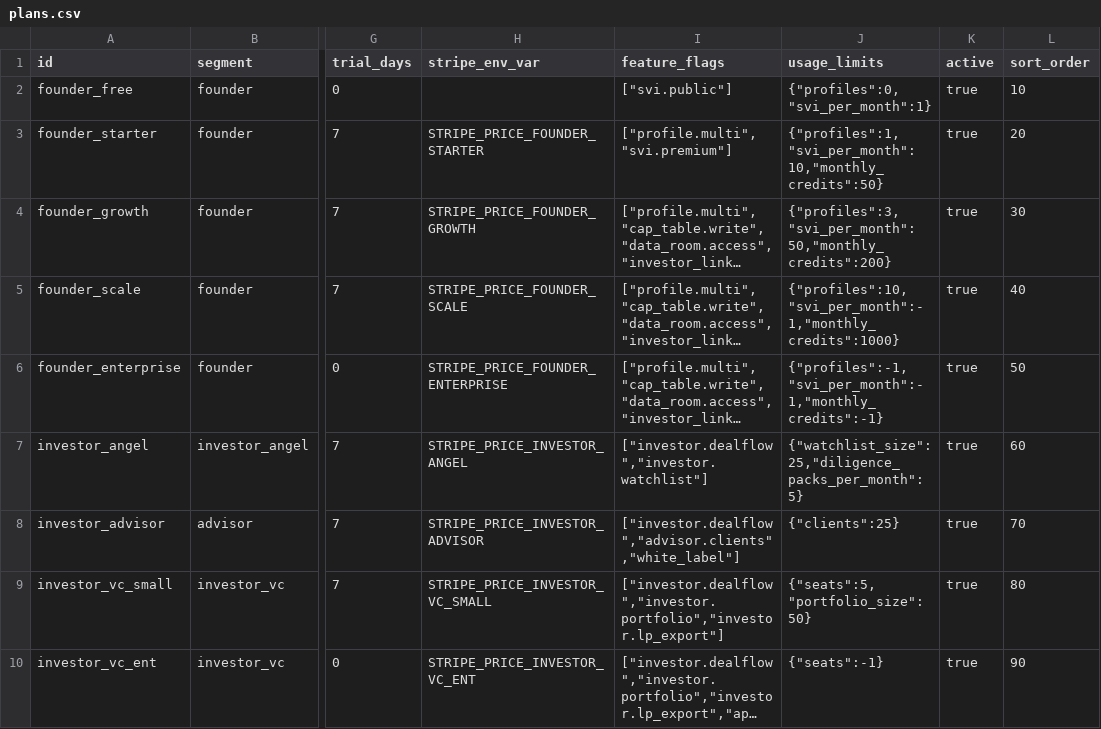
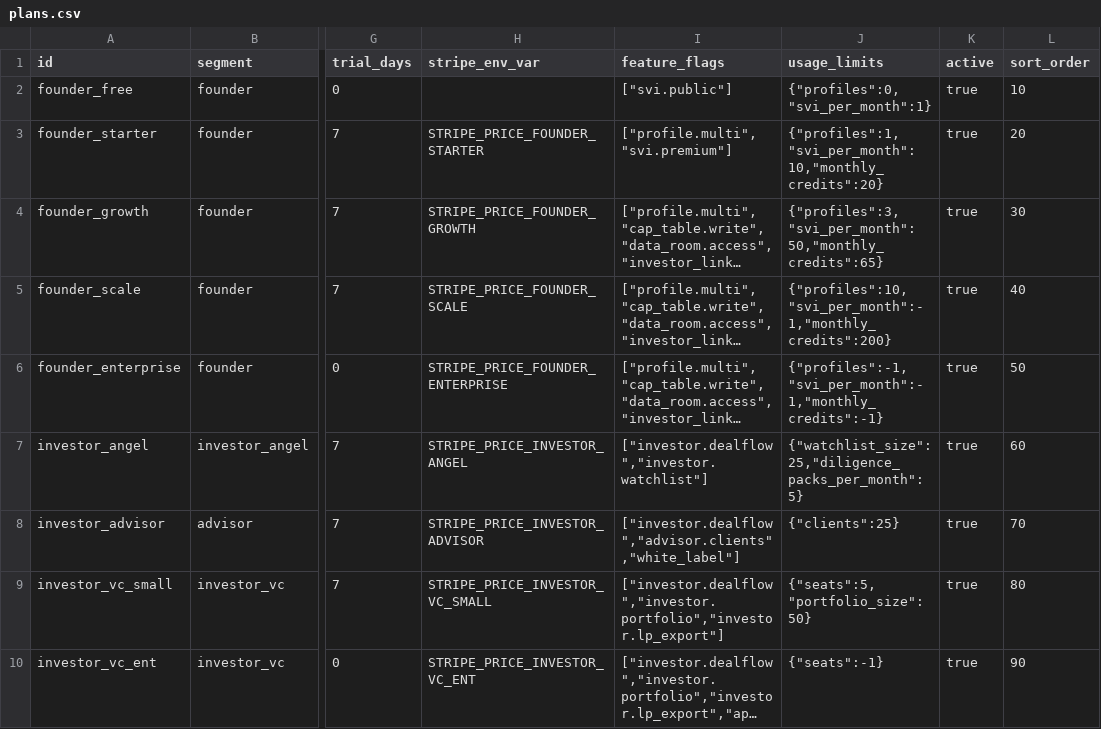
Before and after one commit to Blockid-au/blockid, a CSV file: web/src/config/pricing/plans.csv, drawn as a sheet; only a part is shown, gaps mark what is left out; long unchanged cells end in …; the diff names each change by its address in the sheet, - before the commit and + after, or states it on an @@ line.

```diff
--- a/web/src/config/pricing/plans.csv
+++ b/web/src/config/pricing/plans.csv
-J3 (usage_limits): {"profiles":1,"svi_per_month":10,"monthly_credits":50}
+J3 (usage_limits): {"profiles":1,"svi_per_month":10,"monthly_credits":20}
-J4 (usage_limits): {"profiles":3,"svi_per_month":50,"monthly_credits":200}
+J4 (usage_limits): {"profiles":3,"svi_per_month":50,"monthly_credits":65}
-J5 (usage_limits): {"profiles":10,"svi_per_month":-1,"monthly_credits":1000}
+J5 (usage_limits): {"profiles":10,"svi_per_month":-1,"monthly_credits":200}
```
Also changed, not shown: 5 other files.
